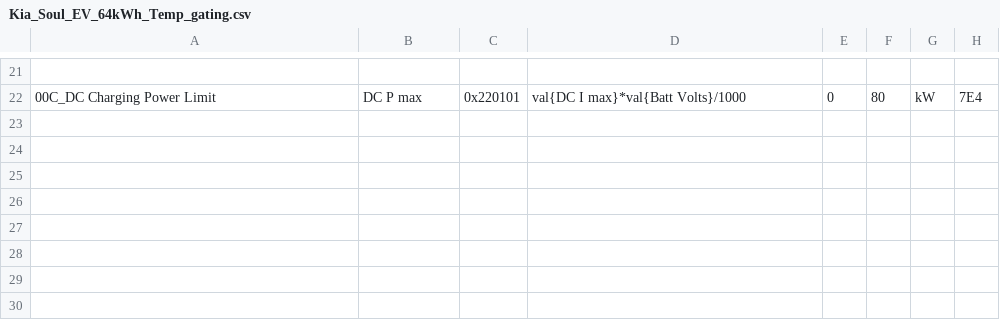
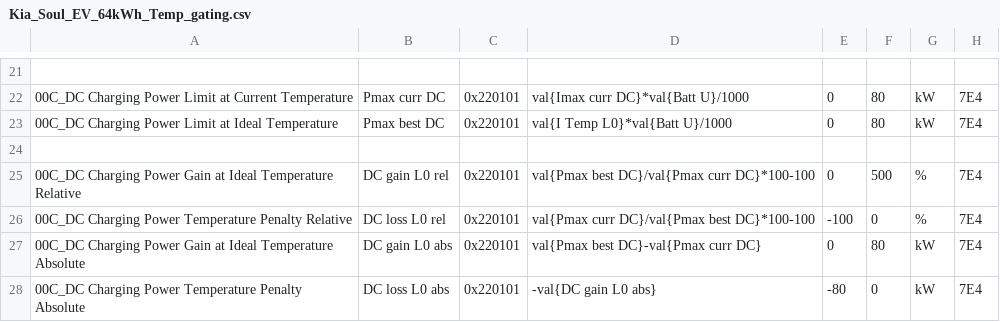
Before and after one commit to rico-chet/OBD-PIDs-for-HKMC-EVs, a CSV file: Soul EV - 64kWh/extendedpids/Kia_Soul_EV_64kWh_Temp_gating.csv, drawn as a sheet; only a part is shown, gaps mark what is left out; the diff covers the shown part only.

Commit message:
fixup! Soul EV - 64kWh: Add temperature gating PIDs

```diff
--- a/Soul EV - 64kWh/extendedpids/Kia_Soul_EV_64kWh_Temp_gating.csv
+++ b/Soul EV - 64kWh/extendedpids/Kia_Soul_EV_64kWh_Temp_gating.csv
@@ -21,2 +21,8 @@
 
-00C_DC Charging Power Limit,DC P max,0x220101,val{DC I max}*val{Batt Volts}/1000,0,80,kW,7E4
+00C_DC Charging Power Limit at Current Temperature,Pmax curr DC,0x220101,val{Imax curr DC}*val{Batt U}/1000,0,80,kW,7E4
+00C_DC Charging Power Limit at Ideal Temperature,Pmax best DC,0x220101,val{I Temp L0}*val{Batt U}/1000,0,80,kW,7E4
+
+00C_DC Charging Power Gain at Ideal Temperature Relative,DC gain L0 rel,0x220101,val{Pmax best DC}/val{Pmax curr DC}*100-100,0,500,%,7E4
+00C_DC Charging Power Temperature Penalty Relative,DC loss L0 rel,0x220101,val{Pmax curr DC}/val{Pmax best DC}*100-100,-100,0,%,7E4
+00C_DC Charging Power Gain at Ideal Temperature Absolute,DC gain L0 abs,0x220101,val{Pmax best DC}-val{Pmax curr DC},0,80,kW,7E4
+00C_DC Charging Power Temperature Penalty Absolute,DC loss L0 abs,0x220101,-val{DC gain L0 abs},-80,0,kW,7E4
```
Also changed, not shown: 32 edited cells elsewhere in this file.
